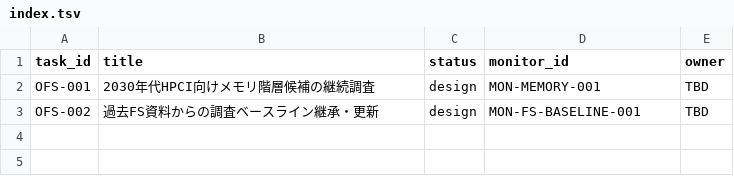
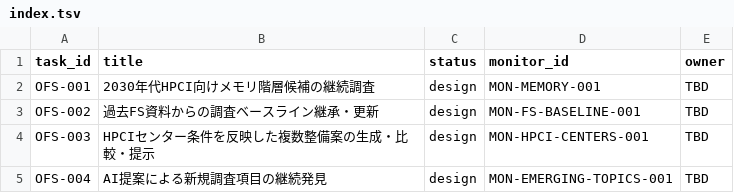
Before and after one commit to HPCI-CFSP/OpenFS, a TSV file: docs/tasks/index.tsv, drawn as a sheet; the diff names each change by its address in the sheet, - before the commit and + after, or states it on an @@ line.

```diff
--- a/docs/tasks/index.tsv
+++ b/docs/tasks/index.tsv
+row 4: OFS-003 | HPCIセンター条件を反映した複数整備案の生成・比較・提示 | design | MON-HPCI-CENTERS-001 | TBD
+row 5: OFS-004 | AI提案による新規調査項目の継続発見 | design | MON-EMERGING-TOPICS-001 | TBD
```
Also changed, not shown: 28 other files.
